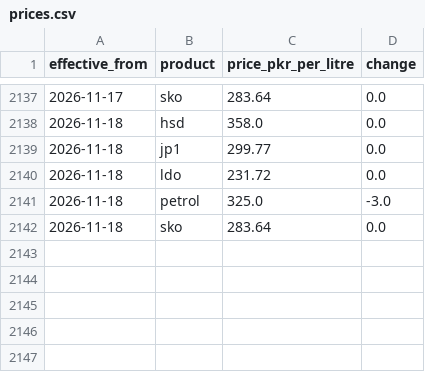
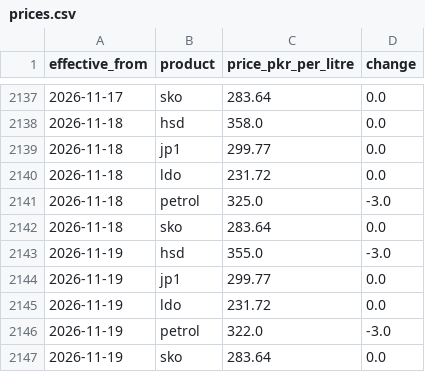
Before and after one commit to Mohid2025/pak-fuel, a CSV file: public/data/prices.csv, drawn as a sheet; only a part is shown, gaps mark what is left out.

```diff
--- a/public/data/prices.csv
+++ b/public/data/prices.csv
@@ -2142 +2142,6 @@ effective_from,product,price_pkr_per_litre,change
 2026-11-18,sko,283.64,0.0
+2026-11-19,hsd,355.0,-3.0
+2026-11-19,jp1,299.77,0.0
+2026-11-19,ldo,231.72,0.0
+2026-11-19,petrol,322.0,-3.0
+2026-11-19,sko,283.64,0.0
```
Also changed, not shown: 1 other file.
